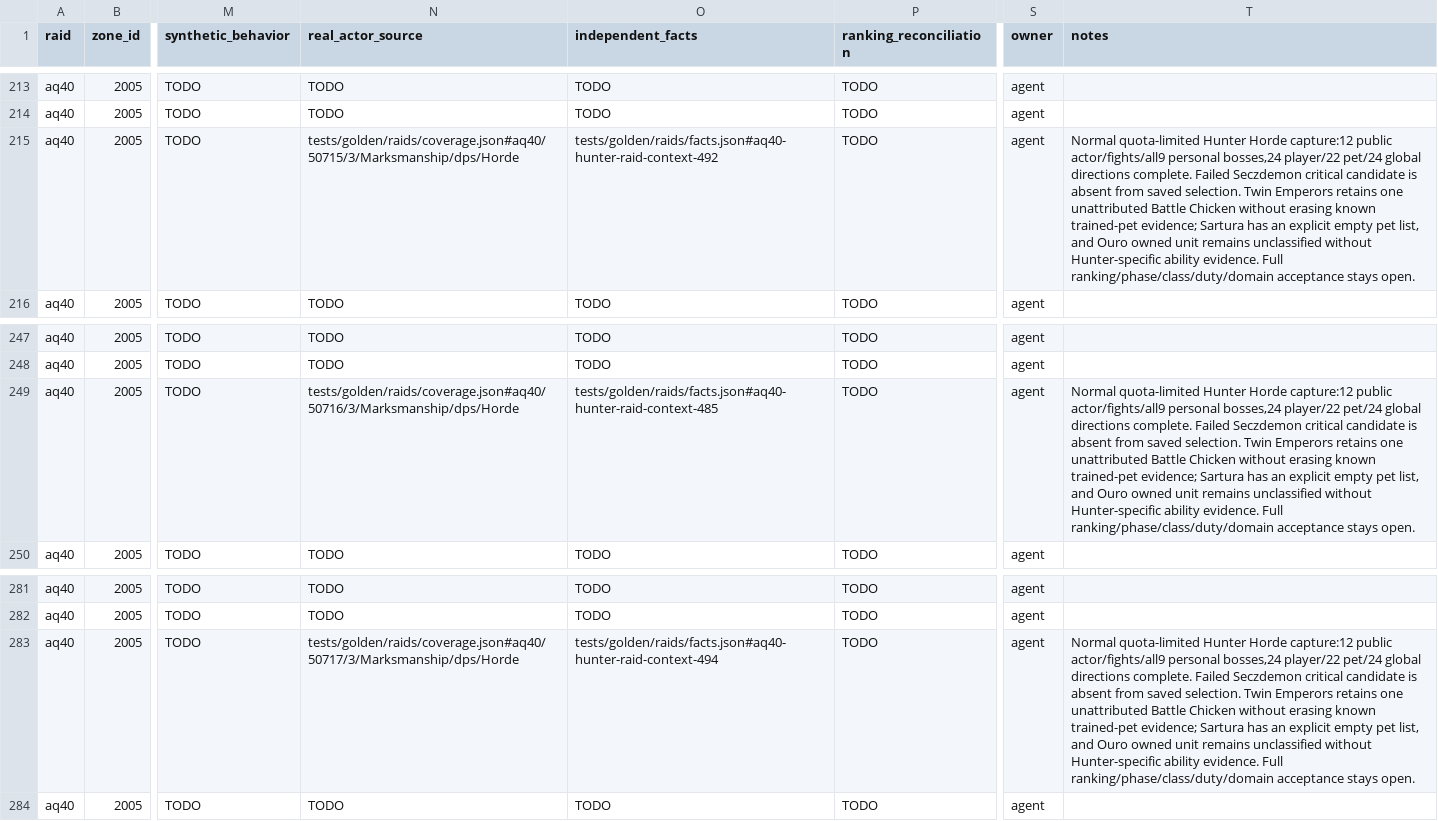
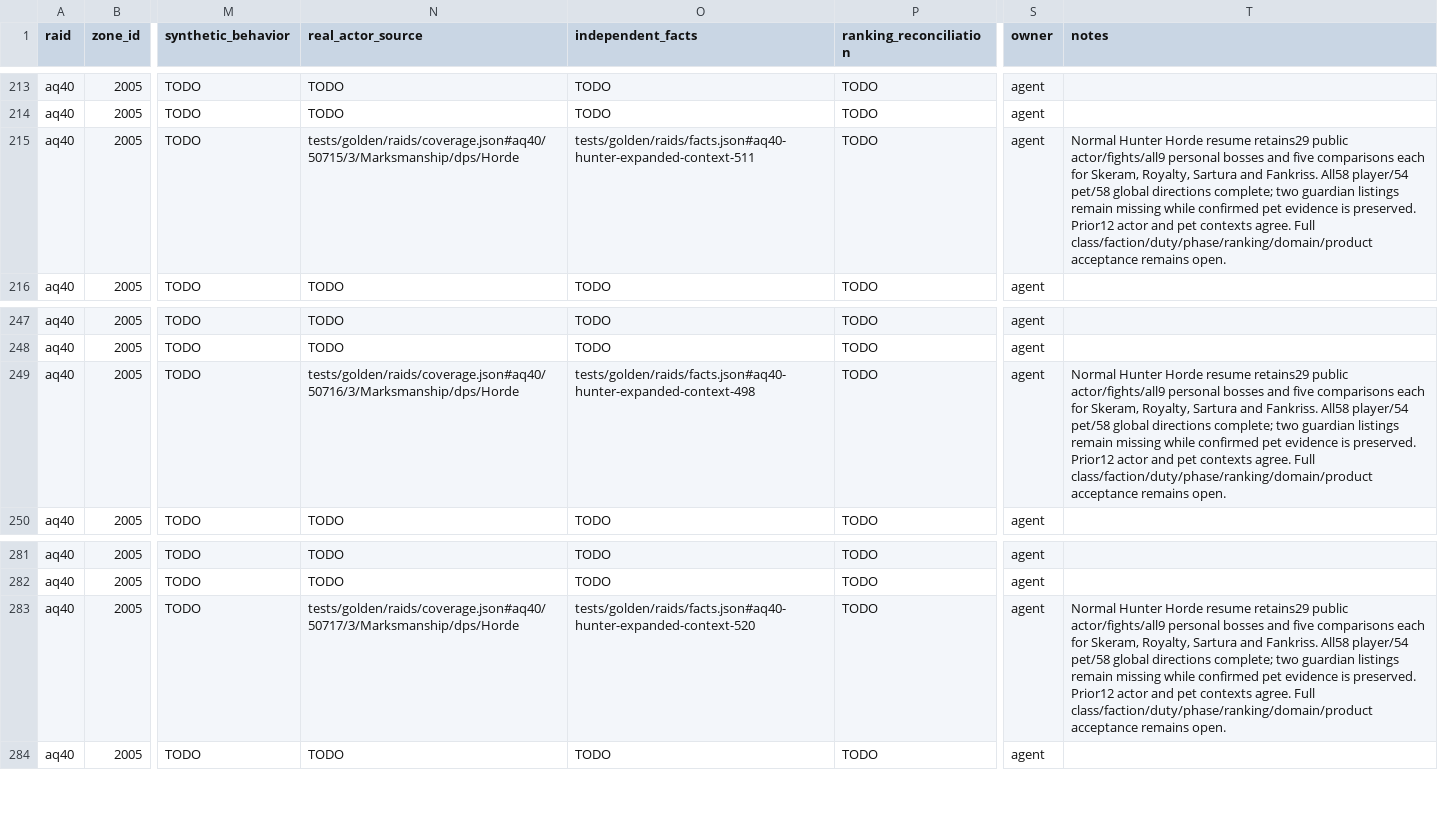
Before and after one commit to David-c0degeek/necropsy, a CSV file: tasks/raid-completion/coverage-matrix.csv, drawn as a sheet; only a part is shown, gaps mark what is left out; the diff covers the shown part only; the diff names each change by its address in the sheet, - before the commit and + after, or states it on an @@ line.

Commit message:
Retain expanded AQ40 Hunter comparisons and guardian evidence

```diff
--- a/tasks/raid-completion/coverage-matrix.csv
+++ b/tasks/raid-completion/coverage-matrix.csv
-O215 (independent_facts): tests/golden/raids/facts.json#aq40-hunter-raid-context-492
+O215 (independent_facts): tests/golden/raids/facts.json#aq40-hunter-expanded-context-511
-T215 (notes): Normal quota-limited Hunter Horde capture:12 public actor/fights/all9 personal bosses,24 player/22 pet/24 global directions complete. Failed Seczdemon critical candidate is absent from saved selection. Twin Emperors retains one unattributed Battle Chicken without erasing known trained-pet evidence; Sartura has an explicit empty pet list, and Ouro owned unit remains unclassified without Hunter-specific ability evidence. Full ranking/phase/class/duty/domain acceptance stays open.
+T215 (notes): Normal Hunter Horde resume retains29 public actor/fights/all9 personal bosses and five comparisons each for Skeram, Royalty, Sartura and Fankriss. All58 player/54 pet/58 global directions complete; two guardian listings remain missing while confirmed pet evidence is preserved. Prior12 actor and pet contexts agree. Full class/faction/duty/phase/ranking/domain/product acceptance remains open.
-O249 (independent_facts): tests/golden/raids/facts.json#aq40-hunter-raid-context-485
+O249 (independent_facts): tests/golden/raids/facts.json#aq40-hunter-expanded-context-498
-T249 (notes): Normal quota-limited Hunter Horde capture:12 public actor/fights/all9 personal bosses,24 player/22 pet/24 global directions complete. Failed Seczdemon critical candidate is absent from saved selection. Twin Emperors retains one unattributed Battle Chicken without erasing known trained-pet evidence; Sartura has an explicit empty pet list, and Ouro owned unit remains unclassified without Hunter-specific ability evidence. Full ranking/phase/class/duty/domain acceptance stays open.
+T249 (notes): Normal Hunter Horde resume retains29 public actor/fights/all9 personal bosses and five comparisons each for Skeram, Royalty, Sartura and Fankriss. All58 player/54 pet/58 global directions complete; two guardian listings remain missing while confirmed pet evidence is preserved. Prior12 actor and pet contexts agree. Full class/faction/duty/phase/ranking/domain/product acceptance remains open.
-O283 (independent_facts): tests/golden/raids/facts.json#aq40-hunter-raid-context-494
+O283 (independent_facts): tests/golden/raids/facts.json#aq40-hunter-expanded-context-520
-T283 (notes): Normal quota-limited Hunter Horde capture:12 public actor/fights/all9 personal bosses,24 player/22 pet/24 global directions complete. Failed Seczdemon critical candidate is absent from saved selection. Twin Emperors retains one unattributed Battle Chicken without erasing known trained-pet evidence; Sartura has an explicit empty pet list, and Ouro owned unit remains unclassified without Hunter-specific ability evidence. Full ranking/phase/class/duty/domain acceptance stays open.
+T283 (notes): Normal Hunter Horde resume retains29 public actor/fights/all9 personal bosses and five comparisons each for Skeram, Royalty, Sartura and Fankriss. All58 player/54 pet/58 global directions complete; two guardian listings remain missing while confirmed pet evidence is preserved. Prior12 actor and pet contexts agree. Full class/faction/duty/phase/ranking/domain/product acceptance remains open.
```
Also changed, not shown: 10 edited cells elsewhere in this file, 18 other files.
